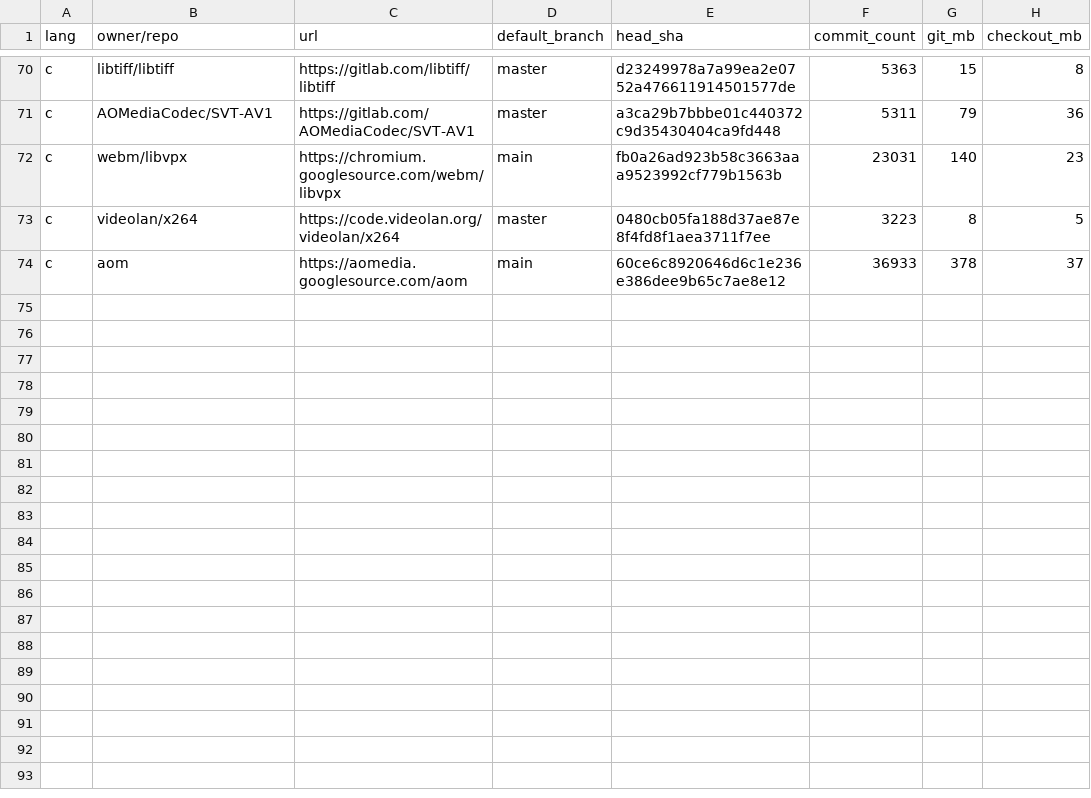
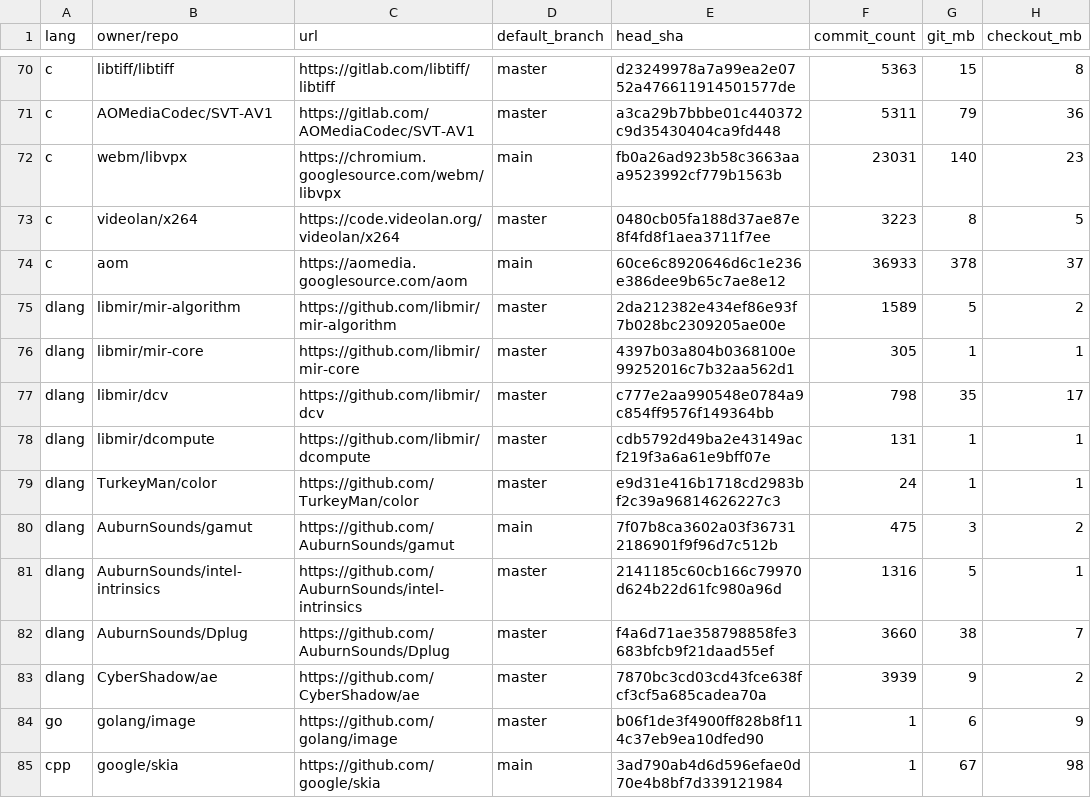
Before and after one commit to PetarKirov/sparkles, a TSV file: docs/research/images/sources.tsv, drawn as a sheet; only a part is shown, gaps mark what is left out; the diff names each change by its address in the sheet, - before the commit and + after, or states it on an @@ line.

```diff
--- a/docs/research/images/sources.tsv
+++ b/docs/research/images/sources.tsv
+row 75: dlang | libmir/mir-algorithm | https://github.com/libmir/mir-algorithm | master | 2da212382e434ef86e93f7b028bc2309205ae00e | 1589 | 5 | 2
+row 76: dlang | libmir/mir-core | https://github.com/libmir/mir-core | master | 4397b03a804b0368100e99252016c7b32aa562d1 | 305 | 1 | 1
+row 77: dlang | libmir/dcv | https://github.com/libmir/dcv | master | c777e2aa990548e0784a9c854ff9576f149364bb | 798 | 35 | 17
+row 78: dlang | libmir/dcompute | https://github.com/libmir/dcompute | master | cdb5792d49ba2e43149acf219f3a6a61e9bff07e | 131 | 1 | 1
+row 79: dlang | TurkeyMan/color | https://github.com/TurkeyMan/color | master | e9d31e416b1718cd2983bf2c39a96814626227c3 | 24 | 1 | 1
+row 80: dlang | AuburnSounds/gamut | https://github.com/AuburnSounds/gamut | main | 7f07b8ca3602a03f367312186901f9f96d7c512b | 475 | 3 | 2
+row 81: dlang | AuburnSounds/intel-intrinsics | https://github.com/AuburnSounds/intel-intrinsics | master | 2141185c60cb166c79970d624b22d61fc980a96d | 1316 | 5 | 1
+row 82: dlang | AuburnSounds/Dplug | https://github.com/AuburnSounds/Dplug | master | f4a6d71ae358798858fe3683bfcb9f21daad55ef | 3660 | 38 | 7
+row 83: dlang | CyberShadow/ae | https://github.com/CyberShadow/ae | master | 7870bc3cd03cd43fce638fcf3cf5a685cadea70a | 3939 | 9 | 2
+row 84: go | golang/image | https://github.com/golang/image | master | b06f1de3f4900ff828b8f114c37eb9ea10dfed90 | 1 | 6 | 9
+row 85: cpp | google/skia | https://github.com/google/skia | main | 3ad790ab4d6d596efae0d70e4b8bf7d339121984 | 1 | 67 | 98
```
Also changed, not shown: 1 other file.
